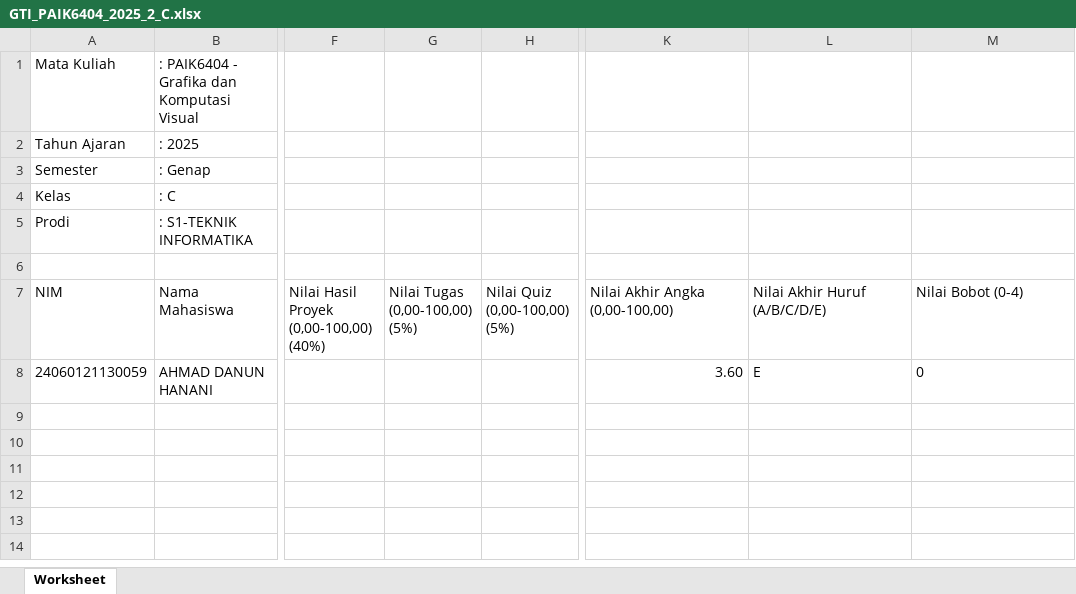
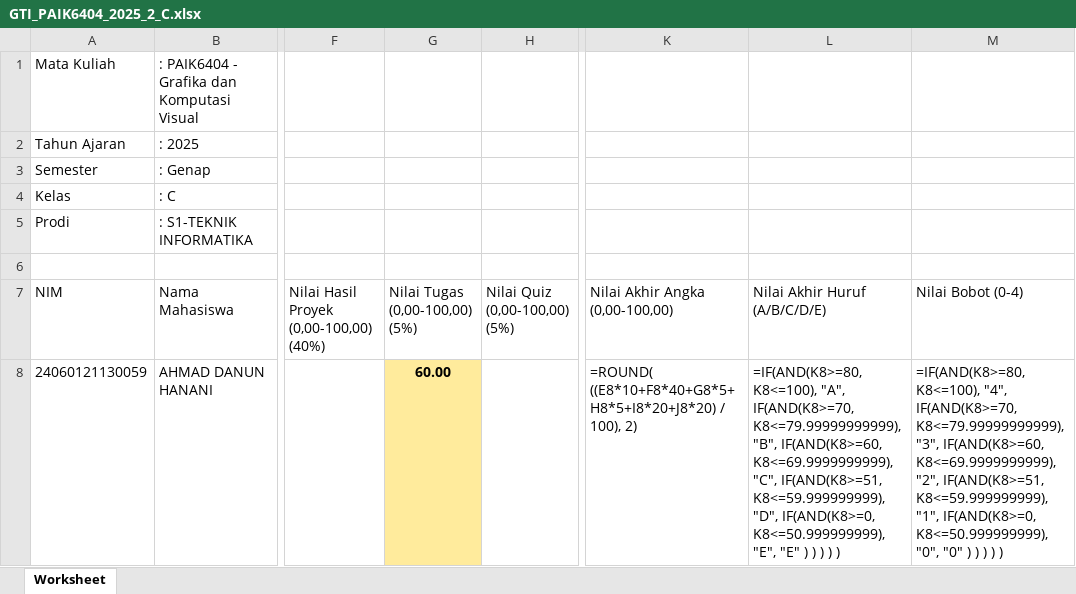
Before and after one commit to rasyidpurnama20/sonet-product, an Excel workbook: nilai-nilai/gti-2026/GTI_PAIK6404_2025_2_C.xlsx, sheet Worksheet, drawn as a sheet; only a part is shown, gaps mark what is left out; values as stored, in another font and other column widths than the file's, no borders; formulas without a stored value are shown as written; the diff names each change by its address in the sheet, - before the commit and + after, or states it on an @@ line.

```diff
--- a/nilai-nilai/gti-2026/GTI_PAIK6404_2025_2_C.xlsx (sheet Worksheet)
+++ b/nilai-nilai/gti-2026/GTI_PAIK6404_2025_2_C.xlsx (sheet Worksheet)
-G8 (Nilai Tugas (0,00-100,00) (5%)): (empty)
+G8 (Nilai Tugas (0,00-100,00) (5%)): 60.00
-G8 fill: none
+G8 fill: #FFEB9C
-K8 (Nilai Akhir Angka (0,00-100,00)): 3.60
+K8 (Nilai Akhir Angka (0,00-100,00)): =ROUND( ((E8*10+F8*40+G8*5+H8*5+I8*20+J8*20) / 100), 2)
-L8 (Nilai Akhir Huruf (A/B/C/D/E)): E
+L8 (Nilai Akhir Huruf (A/B/C/D/E)): =IF(AND(K8>=80, K8<=100), "A", IF(AND(K8>=70, K8<=79.99999999999), "B", IF(AND(K8>=60, K8<=69.9999999999), "C", IF(AND(K8>=51, K8<=59.999999999), "D", IF(AND(K8>=0, K8<=50.999999999), "E", "E" ) ) ) ) )
-M8 (Nilai Bobot (0-4)): 0
+M8 (Nilai Bobot (0-4)): =IF(AND(K8>=80, K8<=100), "4", IF(AND(K8>=70, K8<=79.99999999999), "3", IF(AND(K8>=60, K8<=69.9999999999), "2", IF(AND(K8>=51, K8<=59.999999999), "1", IF(AND(K8>=0, K8<=50.999999999), "0", "0" ) ) ) ) )
```
Also changed, not shown: nilai-nilai/gti-2026/GTI_MIK1624406_2025_2_B.xlsx, nilai-nilai/gti-2026/GTI_MIK1624406_2025_2_C.xlsx, 8 other files.
